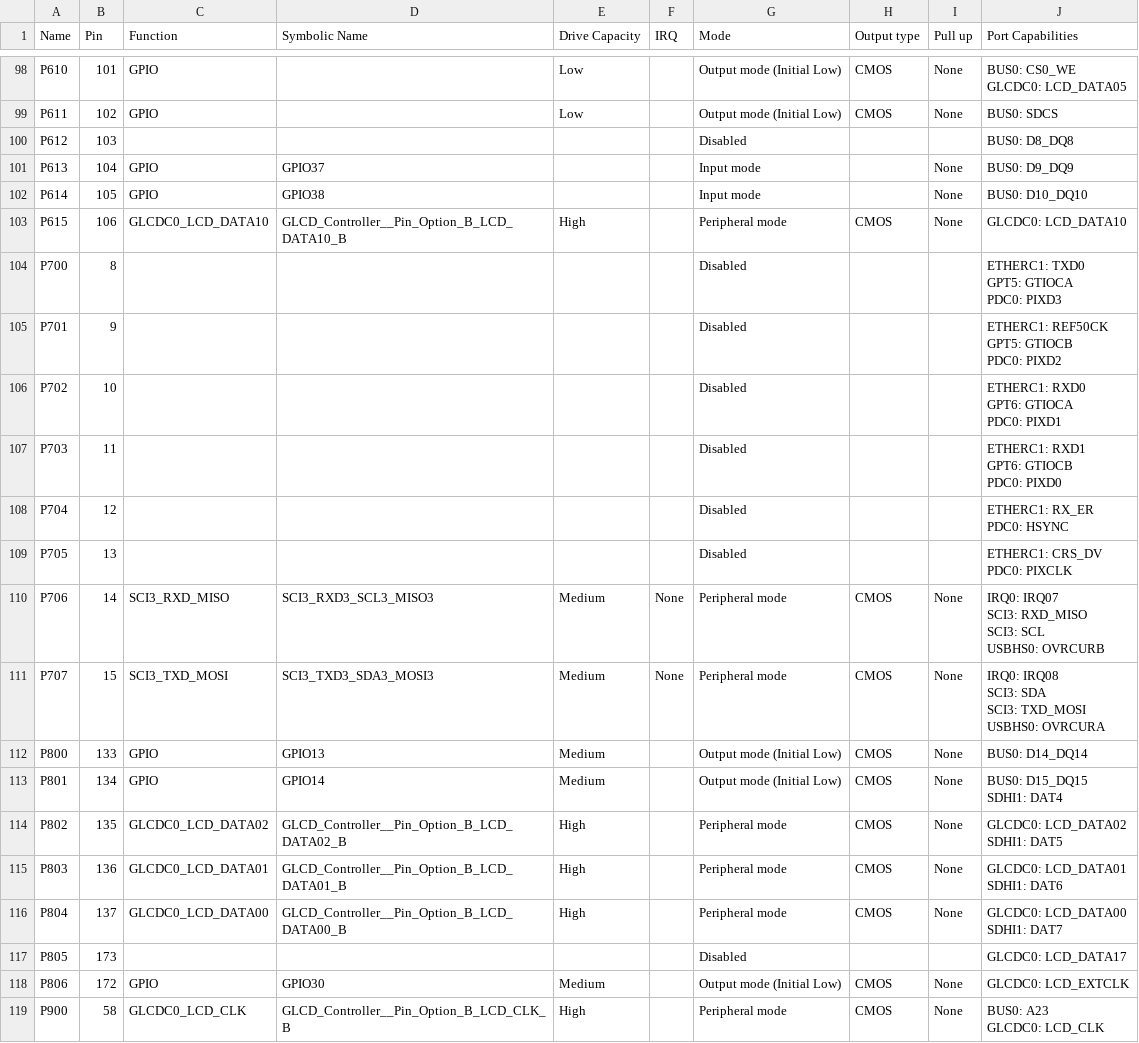
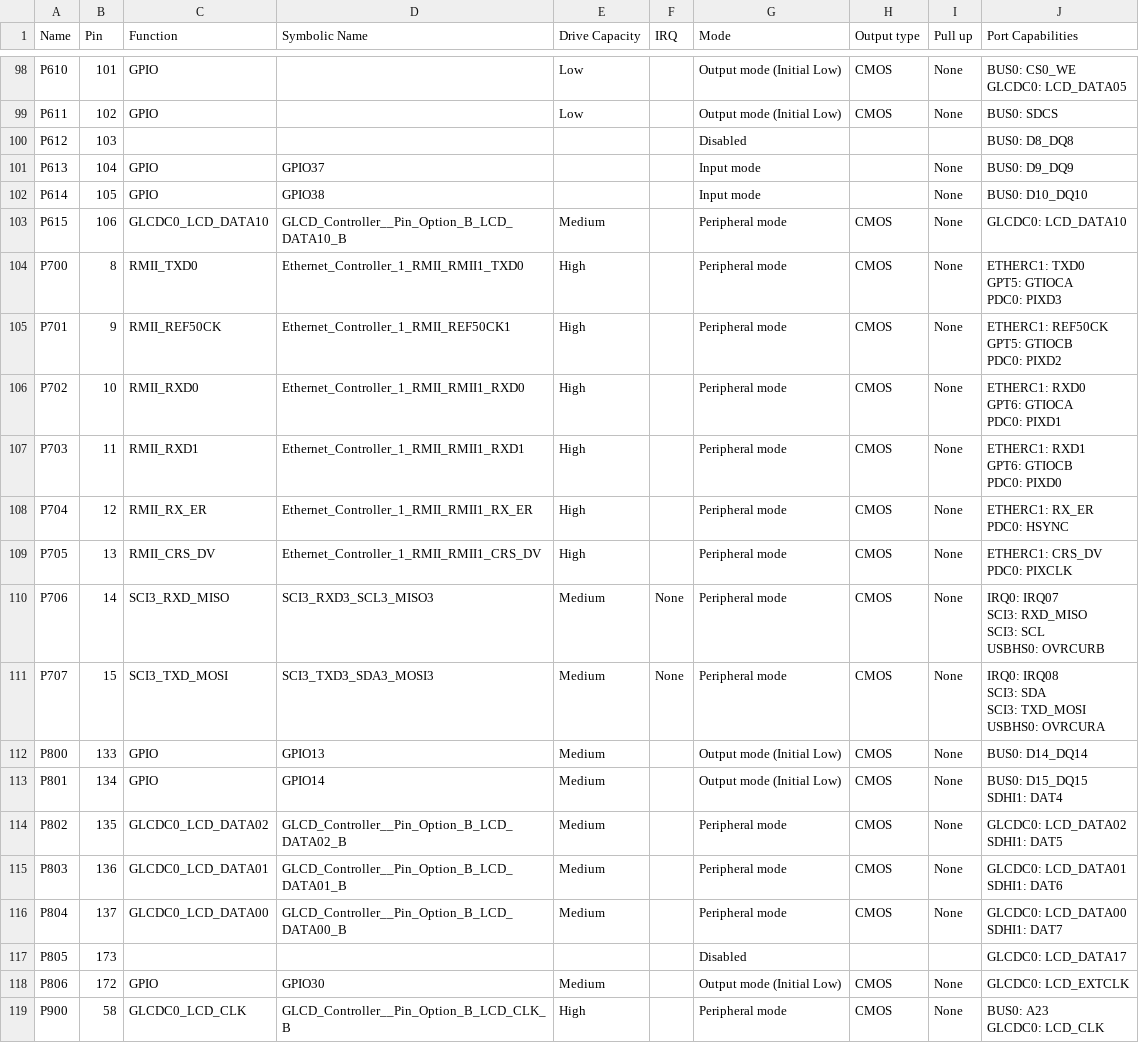
Before and after one commit to Luis1250/Proyecto_Integrador, a CSV file: ESTRUCTURA DEL PROYECTO/Code/Proyecto_Integrador/synergy_cfg/ssp_cfg/bsp/S7G2-SK.csv, drawn as a sheet; only a part is shown, gaps mark what is left out; the diff covers the shown part only.

```diff
--- a/ESTRUCTURA DEL PROYECTO/Code/Proyecto_Integrador/synergy_cfg/ssp_cfg/bsp/S7G2-SK.csv
+++ b/ESTRUCTURA DEL PROYECTO/Code/Proyecto_Integrador/synergy_cfg/ssp_cfg/bsp/S7G2-SK.csv
@@ -495,19 +495,19 @@ GLCDC0: LCD_DATA05"
 "P614","105","GPIO","GPIO38","","","Input mode","","None","BUS0: D10_DQ10"
-"P615","106","GLCDC0_LCD_DATA10","GLCD_Controller__Pin_Option_B_LCD_DATA10_B","High","","Peripheral mode","CMOS","None","GLCDC0: LCD_DATA10"
-"P700","8","","","","","Disabled","","","ETHERC1: TXD0
-GPT5: GTIOCA
-PDC0: PIXD3"
-"P701","9","","","","","Disabled","","","ETHERC1: REF50CK
-GPT5: GTIOCB
-PDC0: PIXD2"
-"P702","10","","","","","Disabled","","","ETHERC1: RXD0
-GPT6: GTIOCA
-PDC0: PIXD1"
-"P703","11","","","","","Disabled","","","ETHERC1: RXD1
-GPT6: GTIOCB
-PDC0: PIXD0"
-"P704","12","","","","","Disabled","","","ETHERC1: RX_ER
-PDC0: HSYNC"
-"P705","13","","","","","Disabled","","","ETHERC1: CRS_DV
-PDC0: PIXCLK"
+"P615","106","GLCDC0_LCD_DATA10","GLCD_Controller__Pin_Option_B_LCD_DATA10_B","Medium","","Peripheral mode","CMOS","None","GLCDC0: LCD_DATA10"
+"P700","8","RMII_TXD0","Ethernet_Controller_1_RMII_RMII1_TXD0","High","","Peripheral mode","CMOS","None","ETHERC1: TXD0
+GPT5: GTIOCA
+PDC0: PIXD3"
+"P701","9","RMII_REF50CK","Ethernet_Controller_1_RMII_REF50CK1","High","","Peripheral mode","CMOS","None","ETHERC1: REF50CK
+GPT5: GTIOCB
+PDC0: PIXD2"
+"P702","10","RMII_RXD0","Ethernet_Controller_1_RMII_RMII1_RXD0","High","","Peripheral mode","CMOS","None","ETHERC1: RXD0
+GPT6: GTIOCA
+PDC0: PIXD1"
+"P703","11","RMII_RXD1","Ethernet_Controller_1_RMII_RMII1_RXD1","High","","Peripheral mode","CMOS","None","ETHERC1: RXD1
+GPT6: GTIOCB
+PDC0: PIXD0"
+"P704","12","RMII_RX_ER","Ethernet_Controller_1_RMII_RMII1_RX_ER","High","","Peripheral mode","CMOS","None","ETHERC1: RX_ER
+PDC0: HSYNC"
+"P705","13","RMII_CRS_DV","Ethernet_Controller_1_RMII_RMII1_CRS_DV","High","","Peripheral mode","CMOS","None","ETHERC1: CRS_DV
+PDC0: PIXCLK"
 "P706","14","SCI3_RXD_MISO","SCI3_RXD3_SCL3_MISO3","Medium","None","Peripheral mode","CMOS","None","IRQ0: IRQ07
@@ -523,8 +523,8 @@ USBHS0: OVRCURA"
 SDHI1: DAT4"
-"P802","135","GLCDC0_LCD_DATA02","GLCD_Controller__Pin_Option_B_LCD_DATA02_B","High","","Peripheral mode","CMOS","None","GLCDC0: LCD_DATA02
-SDHI1: DAT5"
-"P803","136","GLCDC0_LCD_DATA01","GLCD_Controller__Pin_Option_B_LCD_DATA01_B","High","","Peripheral mode","CMOS","None","GLCDC0: LCD_DATA01
-SDHI1: DAT6"
-"P804","137","GLCDC0_LCD_DATA00","GLCD_Controller__Pin_Option_B_LCD_DATA00_B","High","","Peripheral mode","CMOS","None","GLCDC0: LCD_DATA00
-SDHI1: DAT7"
+"P802","135","GLCDC0_LCD_DATA02","GLCD_Controller__Pin_Option_B_LCD_DATA02_B","Medium","","Peripheral mode","CMOS","None","GLCDC0: LCD_DATA02
+SDHI1: DAT5"
+"P803","136","GLCDC0_LCD_DATA01","GLCD_Controller__Pin_Option_B_LCD_DATA01_B","Medium","","Peripheral mode","CMOS","None","GLCDC0: LCD_DATA01
+SDHI1: DAT6"
+"P804","137","GLCDC0_LCD_DATA00","GLCD_Controller__Pin_Option_B_LCD_DATA00_B","Medium","","Peripheral mode","CMOS","None","GLCDC0: LCD_DATA00
+SDHI1: DAT7"
 "P805","173","","","","","Disabled","","","GLCDC0: LCD_DATA17"
```
Also changed, not shown: 55 edited cells elsewhere in this file, 13 other files.
